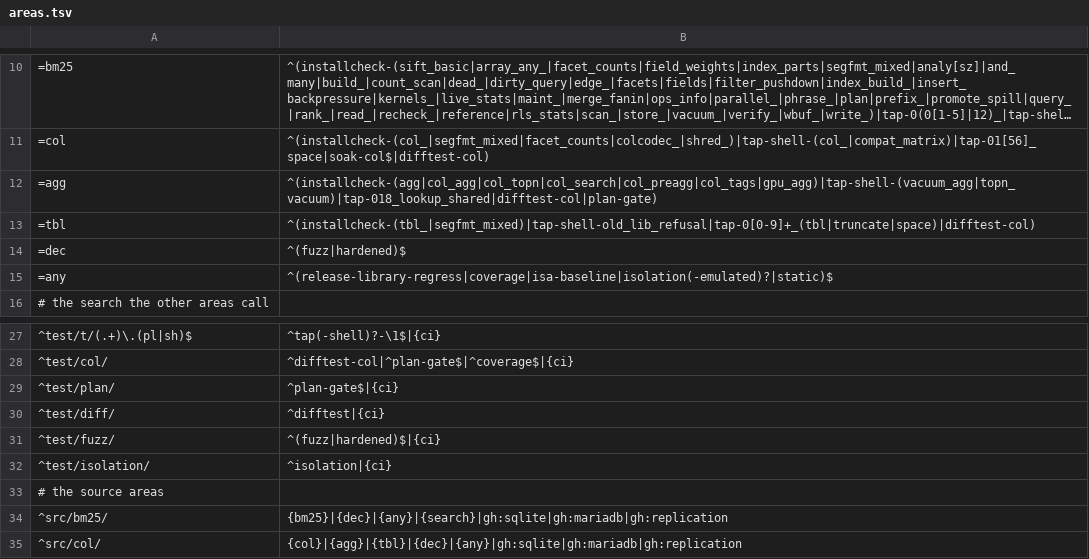
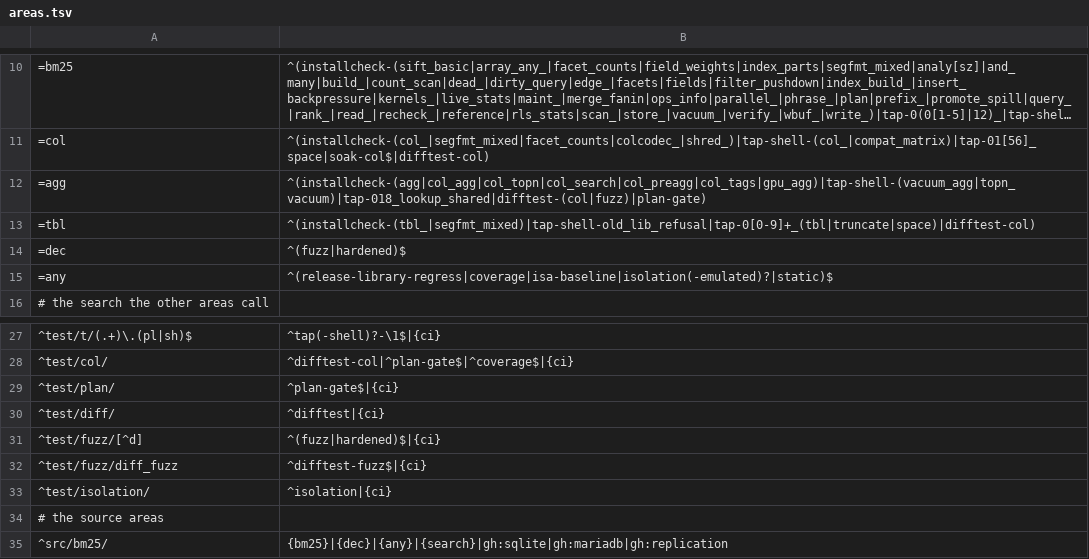
Before and after one commit to brauliobo/pg_sift, a TSV file: scripts/areas.tsv, drawn as a sheet; only a part is shown, gaps mark what is left out; the shorter side is filled out with more unchanged rows; long unchanged cells end in ….

Commit message:
tests: diff fuzz: seeded random queries of the pushdown shapes, plain plan against the scan, the pre-aggregates and the arms alone
A seed builds a small database (NULLs, duplicates, a hash partitioned table, lookup
tables, a sift_col index each) and a script of episodes: DML before the queries
(dirty rows, write-buffer rows) and random queries of the first-row lookup,
two-level, partition pruning, pre-aggregate, dirty-row, UNION ALL arm, top-N
and same-table lookup shapes. Each runs as the reference and as variants (parallel
settings, scalar SIMD, no lookup pushdown, arms alone) and is compared exactly
(floats within 1e-12 + 1e-9 relative, rows by position only for a total ORDER BY,
the same SQLSTATE for an error). A divergence is shrunk, a crash is reported with
its query. scripts/ci.sh job difftest-fuzz runs fixed seeds in seconds;
test/fuzz/diff_fuzz_search.sh runs a long search in capped slices.

```diff
--- a/scripts/areas.tsv
+++ b/scripts/areas.tsv
@@ -11,3 +11,3 @@
 =col	^(installcheck-(col_|segfmt_mixed|facet_counts|colcodec_|shred_)|tap-shell-(col_|compat_matrix)|tap-01[56]_space|soak-col$|difftest-col)
-=agg	^(installcheck-(agg|col_agg|col_topn|col_search|col_preagg|col_tags|gpu_agg)|tap-shell-(vacuum_agg|topn_vacuum)|tap-018_lookup_shared|difftest-col|plan-gate)
+=agg	^(installcheck-(agg|col_agg|col_topn|col_search|col_preagg|col_tags|gpu_agg)|tap-shell-(vacuum_agg|topn_vacuum)|tap-018_lookup_shared|difftest-(col|fuzz)|plan-gate)
 =tbl	^(installcheck-(tbl_|segfmt_mixed)|tap-shell-old_lib_refusal|tap-0[0-9]+_(tbl|truncate|space)|difftest-col)
@@ -30,3 +30,4 @@
 ^test/diff/	^difftest|{ci}
-^test/fuzz/	^(fuzz|hardened)$|{ci}
+^test/fuzz/[^d]	^(fuzz|hardened)$|{ci}
+^test/fuzz/diff_fuzz	^difftest-fuzz$|{ci}
 ^test/isolation/	^isolation|{ci}
```
Also changed, not shown: 6 other files.
